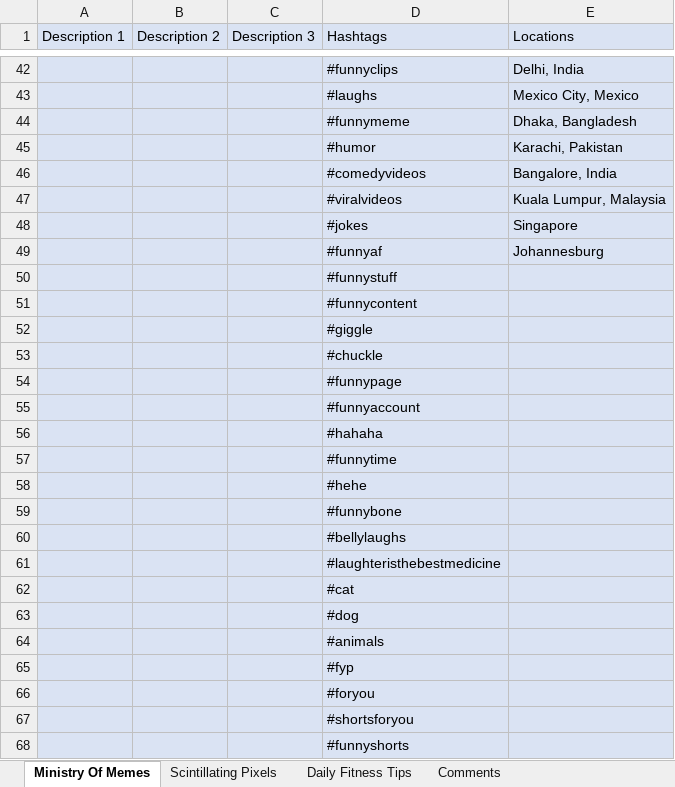
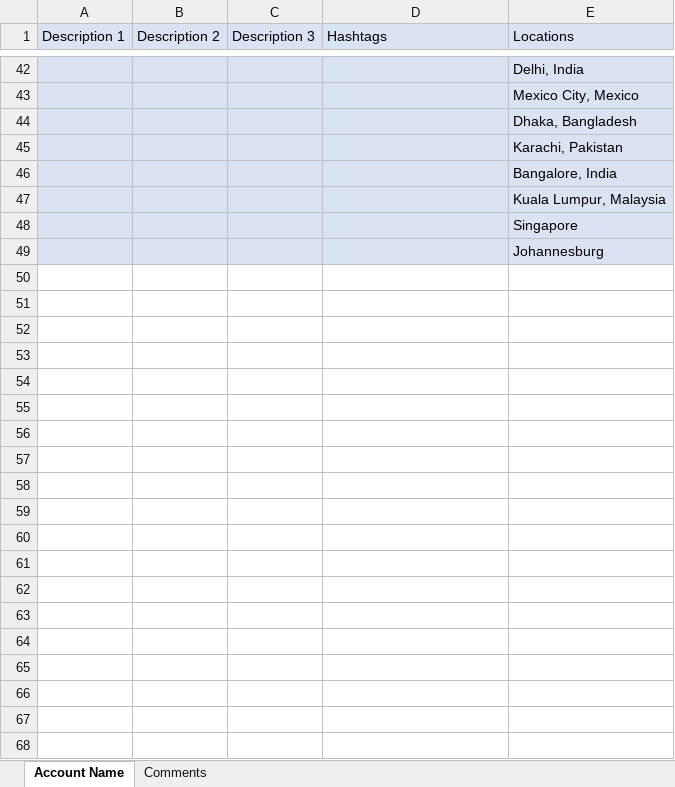
Before and after one commit to RinatMalik/UiPath_Bulk-Scheduler_YouTube, an Excel workbook: Account Information - YouTube.xlsx, sheet Account Name, drawn as a sheet; only a part is shown, gaps mark what is left out; values as stored, in another font and other column widths than the file's, no borders; the diff covers the shown part only; the diff names each change by its address in the sheet, - before the commit and + after, or states it on an @@ line.

Commit message:
Update Account Information - YouTube.xlsx
Removed some personal information

```diff
--- a/Account Information - YouTube.xlsx (sheet Account Name)
+++ b/Account Information - YouTube.xlsx (sheet Account Name)
-sheet tab: Ministry Of Memes
+sheet tab: Account Name
-sheet tab: Scintillating Pixels
-sheet tab: Daily Fitness Tips
-D42 (Hashtags): #funnyclips
+D42 (Hashtags): (empty)
-D43 (Hashtags): #laughs
+D43 (Hashtags): (empty)
-D44 (Hashtags): #funnymeme
+D44 (Hashtags): (empty)
-D45 (Hashtags): #humor
+D45 (Hashtags): (empty)
-D46 (Hashtags): #comedyvideos
+D46 (Hashtags): (empty)
-D47 (Hashtags): #viralvideos
+D47 (Hashtags): (empty)
-D48 (Hashtags): #jokes
+D48 (Hashtags): (empty)
-D49 (Hashtags): #funnyaf
+D49 (Hashtags): (empty)
-row 50:  |  |  | #funnystuff
-row 51:  |  |  | #funnycontent
-row 52:  |  |  | #giggle
-row 53:  |  |  | #chuckle
-row 54:  |  |  | #funnypage
-row 55:  |  |  | #funnyaccount
-row 56:  |  |  | #hahaha
-row 57:  |  |  | #funnytime
-row 58:  |  |  | #hehe
-row 59:  |  |  | #funnybone
-row 60:  |  |  | #bellylaughs
-row 61:  |  |  | #laughteristhebestmedicine
-row 62:  |  |  | #cat
-row 63:  |  |  | #dog
-row 64:  |  |  | #animals
-row 65:  |  |  | #fyp
-row 66:  |  |  | #foryou
-row 67:  |  |  | #shortsforyou
-row 68:  |  |  | #funnyshorts
```
Also changed, not shown: 30 edited cells elsewhere in this sheet.
